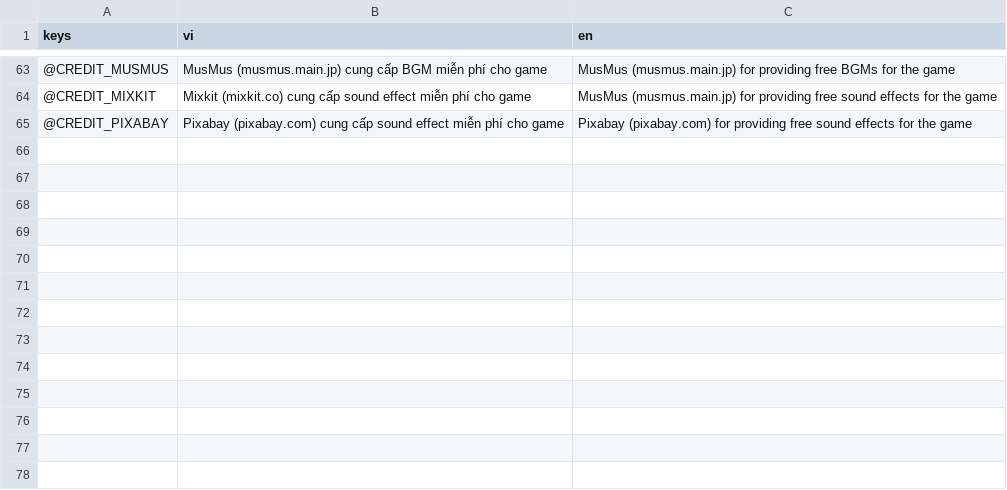
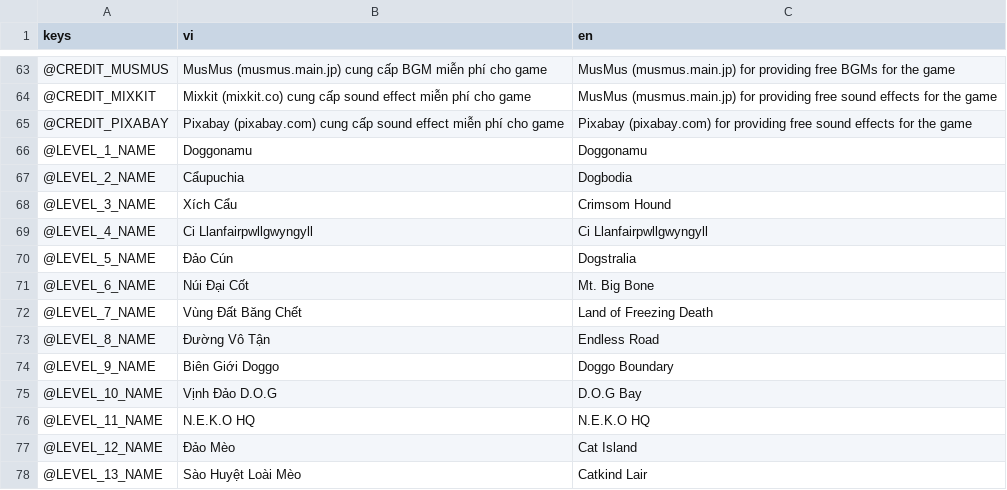
Before and after one commit to comaybay/the-battle-dogs-kltn, a CSV file: resources/translations/translations_common.csv, drawn as a sheet; only a part is shown, gaps mark what is left out.

Commit message:
planet translation (#89)

```diff
--- a/resources/translations/translations_common.csv
+++ b/resources/translations/translations_common.csv
@@ -66 +66,14 @@ keys,vi,en
 @CREDIT_PIXABAY,Pixabay (pixabay.com) cung cấp sound effect miễn phí cho game,Pixabay (pixabay.com) for providing free sound effects for the game
+@LEVEL_1_NAME,Doggonamu,Doggonamu
+@LEVEL_2_NAME,Cẩupuchia,Dogbodia
+@LEVEL_3_NAME,Xích Cẩu,Crimsom Hound
+@LEVEL_4_NAME,Ci Llanfairpwllgwyngyll,Ci Llanfairpwllgwyngyll
+@LEVEL_5_NAME,Đảo Cún ,Dogstralia
+@LEVEL_6_NAME,Núi Đại Cốt,Mt. Big Bone
+@LEVEL_7_NAME,Vùng Đất Băng Chết,Land of Freezing Death
+@LEVEL_8_NAME,Đường Vô Tận,Endless Road
+@LEVEL_9_NAME,Biên Giới Doggo,Doggo Boundary
+@LEVEL_10_NAME,Vịnh Đảo D.O.G,D.O.G Bay
+@LEVEL_11_NAME,N.E.K.O HQ,N.E.K.O HQ
+@LEVEL_12_NAME,Đảo Mèo,Cat Island
+@LEVEL_13_NAME,Sào Huyệt Loài Mèo,Catkind Lair
```
Also changed, not shown: 5 other files.
